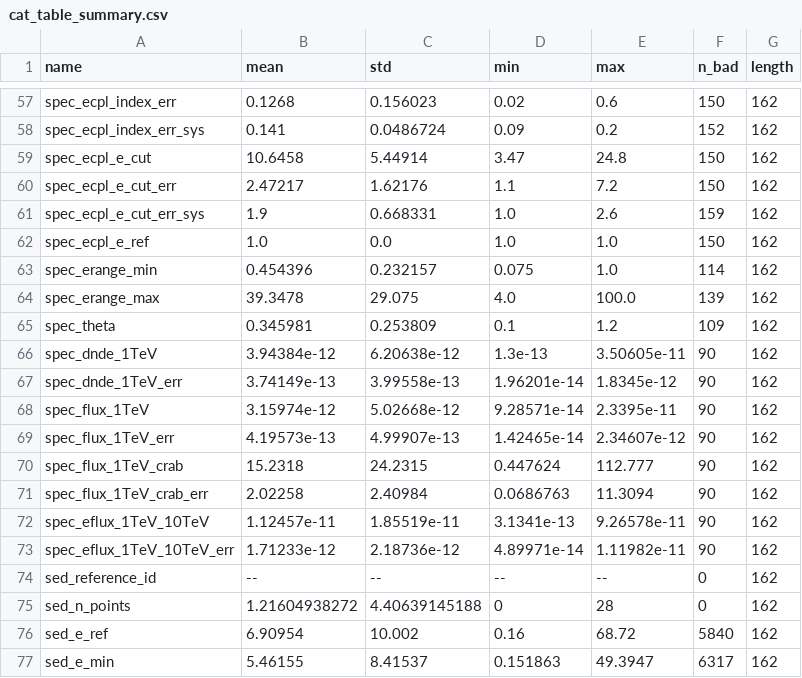
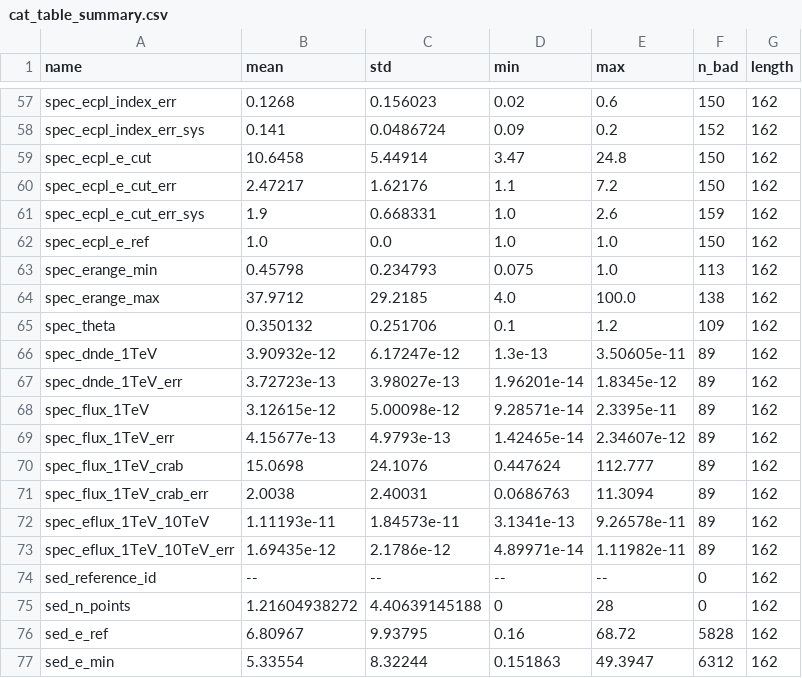
Before and after one commit to cdeil/gamma-cat-status, a CSV file: cat_table_summary.csv, drawn as a sheet; only a part is shown, gaps mark what is left out; the diff covers the shown part only.

```diff
--- a/cat_table_summary.csv
+++ b/cat_table_summary.csv
@@ -62,16 +62,16 @@ spec_ecpl_e_cut_err_sys,1.9,0.668331,1.0,2.6,159,162
 spec_ecpl_e_ref,1.0,0.0,1.0,1.0,150,162
-spec_erange_min,0.454396,0.232157,0.075,1.0,114,162
-spec_erange_max,39.3478,29.075,4.0,100.0,139,162
-spec_theta,0.345981,0.253809,0.1,1.2,109,162
-spec_dnde_1TeV,3.94384e-12,6.20638e-12,1.3e-13,3.50605e-11,90,162
-spec_dnde_1TeV_err,3.74149e-13,3.99558e-13,1.96201e-14,1.8345e-12,90,162
-spec_flux_1TeV,3.15974e-12,5.02668e-12,9.28571e-14,2.3395e-11,90,162
-spec_flux_1TeV_err,4.19573e-13,4.99907e-13,1.42465e-14,2.34607e-12,90,162
-spec_flux_1TeV_crab,15.2318,24.2315,0.447624,112.777,90,162
-spec_flux_1TeV_crab_err,2.02258,2.40984,0.0686763,11.3094,90,162
-spec_eflux_1TeV_10TeV,1.12457e-11,1.85519e-11,3.1341e-13,9.26578e-11,90,162
-spec_eflux_1TeV_10TeV_err,1.71233e-12,2.18736e-12,4.89971e-14,1.11982e-11,90,162
+spec_erange_min,0.45798,0.234793,0.075,1.0,113,162
+spec_erange_max,37.9712,29.2185,4.0,100.0,138,162
+spec_theta,0.350132,0.251706,0.1,1.2,109,162
+spec_dnde_1TeV,3.90932e-12,6.17247e-12,1.3e-13,3.50605e-11,89,162
+spec_dnde_1TeV_err,3.72723e-13,3.98027e-13,1.96201e-14,1.8345e-12,89,162
+spec_flux_1TeV,3.12615e-12,5.00098e-12,9.28571e-14,2.3395e-11,89,162
+spec_flux_1TeV_err,4.15677e-13,4.9793e-13,1.42465e-14,2.34607e-12,89,162
+spec_flux_1TeV_crab,15.0698,24.1076,0.447624,112.777,89,162
+spec_flux_1TeV_crab_err,2.0038,2.40031,0.0686763,11.3094,89,162
+spec_eflux_1TeV_10TeV,1.11193e-11,1.84573e-11,3.1341e-13,9.26578e-11,89,162
+spec_eflux_1TeV_10TeV_err,1.69435e-12,2.1786e-12,4.89971e-14,1.11982e-11,89,162
 sed_reference_id,--,--,--,--,0,162
 sed_n_points,1.21604938272,4.40639145188,0,28,0,162
-sed_e_ref,6.90954,10.002,0.16,68.72,5840,162
-sed_e_min,5.46155,8.41537,0.151863,49.3947,6317,162
+sed_e_ref,6.80967,9.93795,0.16,68.72,5828,162
+sed_e_min,5.33554,8.32244,0.151863,49.3947,6312,162
```
Also changed, not shown: 60 edited cells elsewhere in this file, cat_table_printout.csv, 11 other files.
